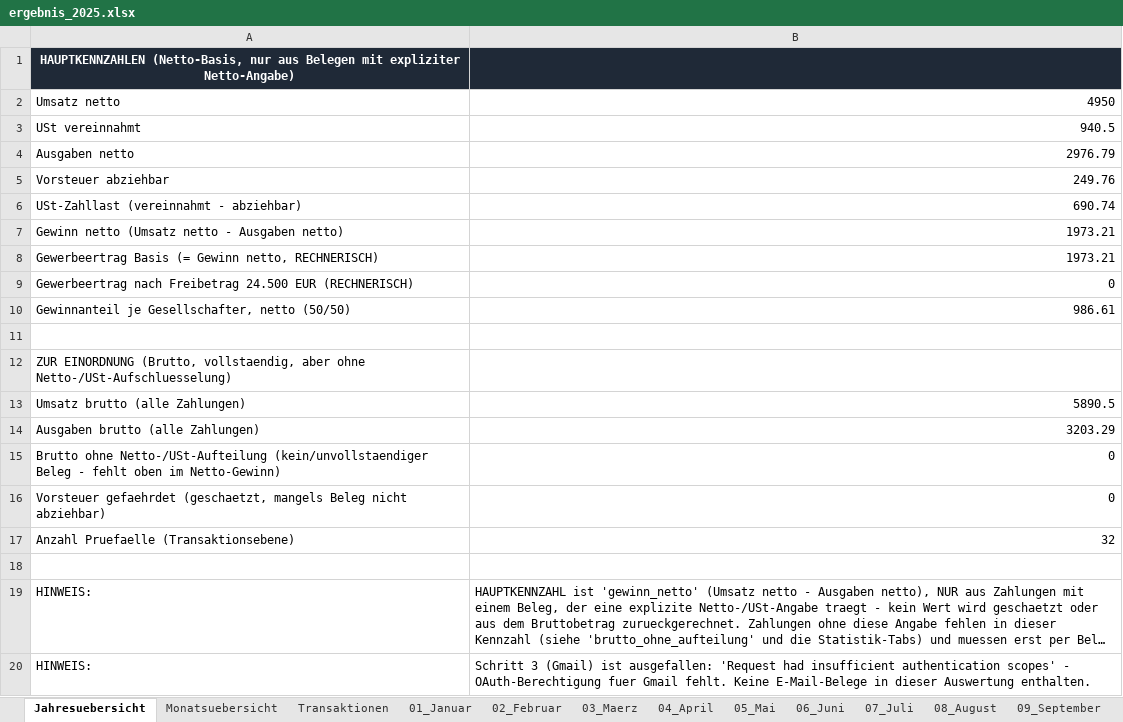
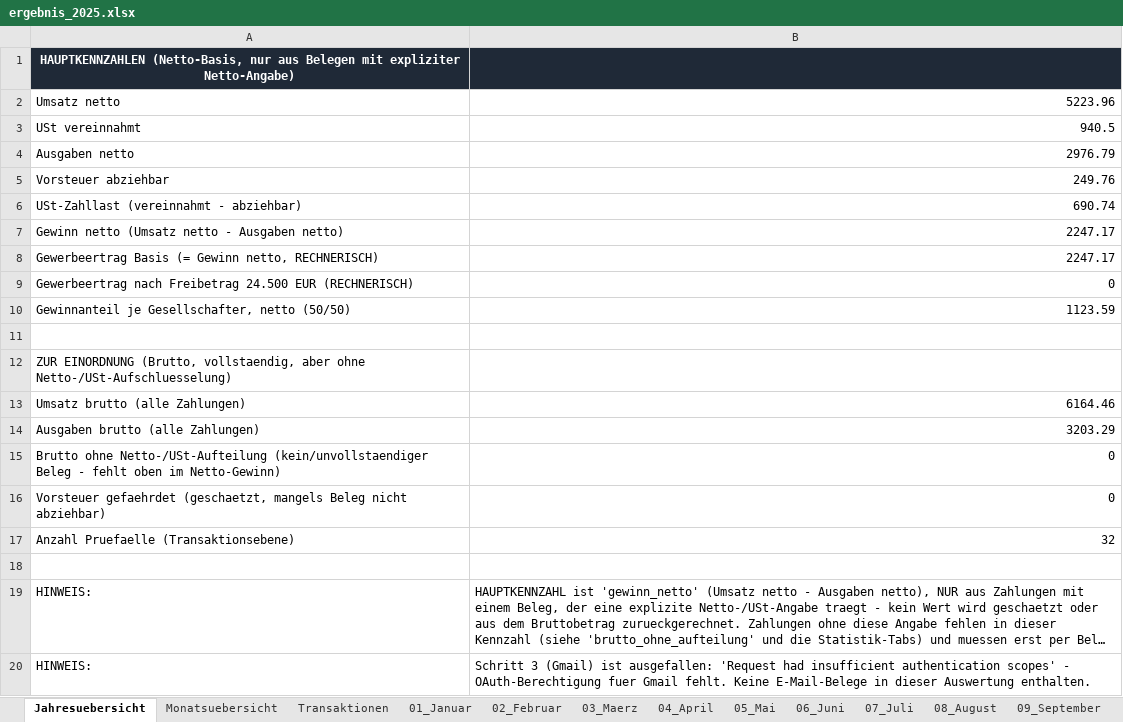
Before and after one commit to sebastianspuhler-collab/Brain, an Excel workbook: Finanzen/2025/ergebnis_2025.xlsx, sheet Jahresuebersicht, drawn as a sheet; only a part is shown; long unchanged cells end in …; values as stored, in another font and other column widths than the file's, no borders; the diff names each change by its address in the sheet, - before the commit and + after, or states it on an @@ line.

```diff
--- a/Finanzen/2025/ergebnis_2025.xlsx (sheet Jahresuebersicht)
+++ b/Finanzen/2025/ergebnis_2025.xlsx (sheet Jahresuebersicht)
-B2: 4950
+B2: 5223.96
-B7:B8: 1973.21
+B7:B8: 2247.17
-B10: 986.61
+B10: 1123.59
-B13: 5890.5
+B13: 6164.46
```
Also changed, not shown: sheet Monatsuebersicht, Finanzen/2025/ergebnis_2025_monatlich_netto.xlsx, Finanzen/Belegauswertung_2025/out/ergebnis_2025_monatlich_netto.xlsx, 7 other files.
